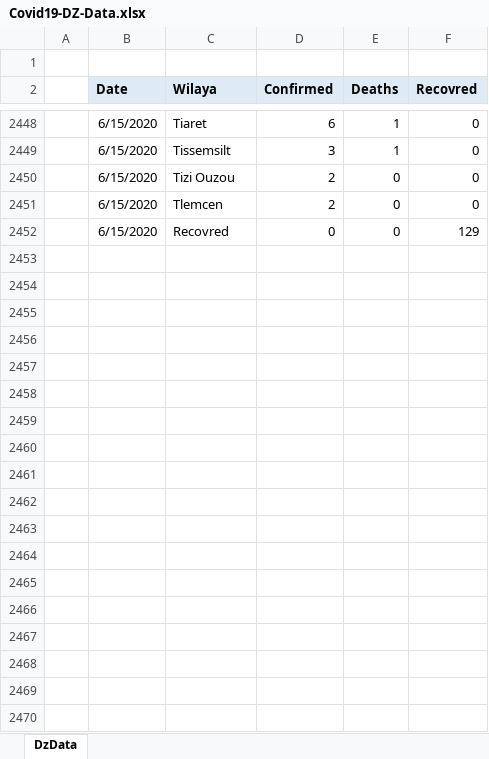
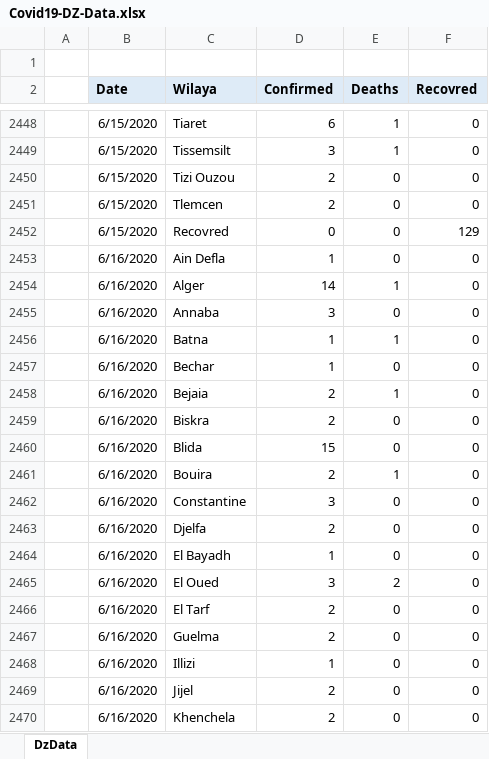
Before and after one commit to Hossat/covid19-DZ, an Excel workbook: Covid19-DZ-Data.xlsx, sheet DzData, drawn as a sheet; only a part is shown, gaps mark what is left out; values as stored, in another font and other column widths than the file's, no borders; the diff covers the shown part only; the diff names each change by its address in the sheet, - before the commit and + after, or states it on an @@ line.

Commit message:
Update Covid19-DZ-Data.xlsx

```diff
--- a/Covid19-DZ-Data.xlsx (sheet DzData)
+++ b/Covid19-DZ-Data.xlsx (sheet DzData)
+row 2453:  | 6/16/2020 | Ain Defla | 1 | 0 | 0
+row 2454:  | 6/16/2020 | Alger | 14 | 1 | 0
+row 2455:  | 6/16/2020 | Annaba | 3 | 0 | 0
+row 2456:  | 6/16/2020 | Batna | 1 | 1 | 0
+row 2457:  | 6/16/2020 | Bechar | 1 | 0 | 0
+row 2458:  | 6/16/2020 | Bejaia | 2 | 1 | 0
+row 2459:  | 6/16/2020 | Biskra | 2 | 0 | 0
+row 2460:  | 6/16/2020 | Blida | 15 | 0 | 0
+row 2461:  | 6/16/2020 | Bouira | 2 | 1 | 0
+row 2462:  | 6/16/2020 | Constantine | 3 | 0 | 0
+row 2463:  | 6/16/2020 | Djelfa | 2 | 0 | 0
+row 2464:  | 6/16/2020 | El Bayadh | 1 | 0 | 0
+row 2465:  | 6/16/2020 | El Oued | 3 | 2 | 0
+row 2466:  | 6/16/2020 | El Tarf | 2 | 0 | 0
+row 2467:  | 6/16/2020 | Guelma | 2 | 0 | 0
+row 2468:  | 6/16/2020 | Illizi | 1 | 0 | 0
+row 2469:  | 6/16/2020 | Jijel | 2 | 0 | 0
+row 2470:  | 6/16/2020 | Khenchela | 2 | 0 | 0
```
Also changed, not shown: 19 added rows elsewhere in this sheet.
